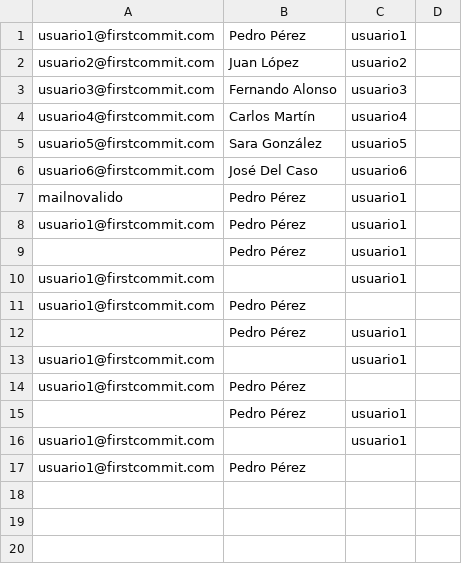
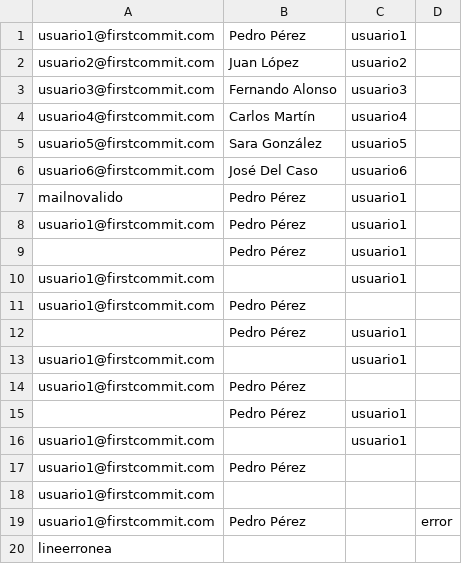
Before and after one commit to isAlon85/firstcommit-java-ex1, a CSV file: nombres.csv, drawn as a sheet; the diff names each change by its address in the sheet, - before the commit and + after, or states it on an @@ line.

```diff
--- a/nombres.csv
+++ b/nombres.csv
+row 18: usuario1@firstcommit.com
+row 19: usuario1@firstcommit.com | Pedro Pérez |  | error
+row 20: lineerronea
```
Also changed, not shown: 1 other file.
